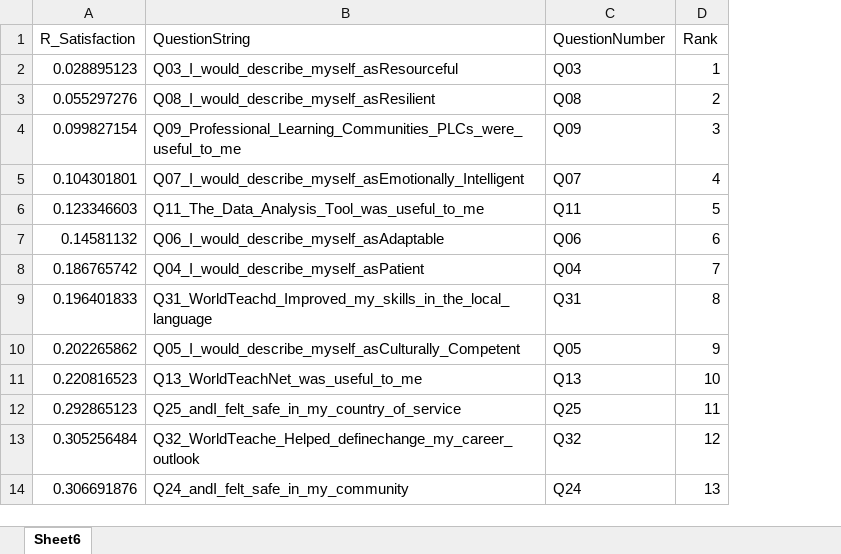
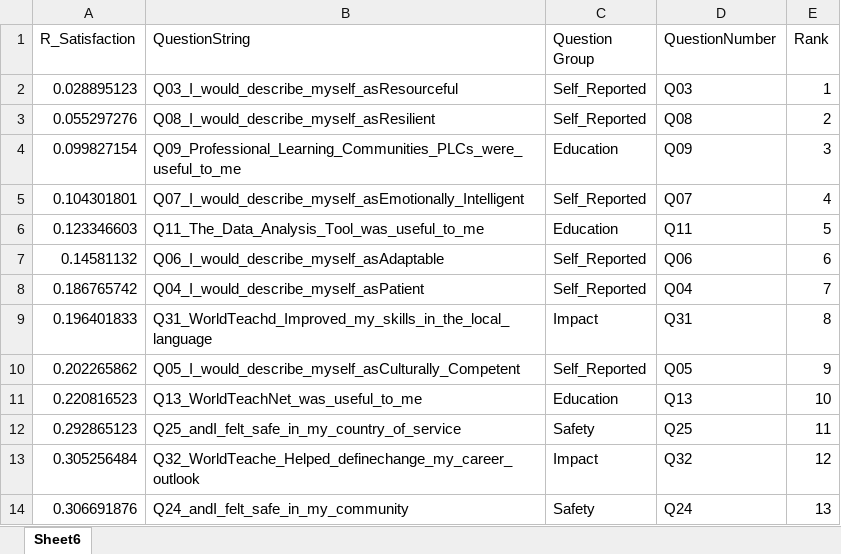
Before and after one commit to INFO-4602-5602/spring-2018-final-projects-bretbryan-wt, an Excel workbook: Jupyter Notebook/BTC Anlys 20180428 satisfaction r value only version 02.xlsx, sheet Sheet6, drawn as a sheet; only a part is shown; values as stored, in another font and other column widths than the file's, no borders; the diff names each change by its address in the sheet, - before the commit and + after, or states it on an @@ line.

```diff
--- a/Jupyter Notebook/BTC Anlys 20180428 satisfaction r value only version 02.xlsx (sheet Sheet6)
+++ b/Jupyter Notebook/BTC Anlys 20180428 satisfaction r value only version 02.xlsx (sheet Sheet6)
+column C (Question Group), rows 2-14: Self_Reported | Self_Reported | Education | Self_Reported | Education | Self_Reported | Self_Reported | Impact | Self_Reported | Education | Safety | Impact | Safety
```
Also changed, not shown: 1 other file.
